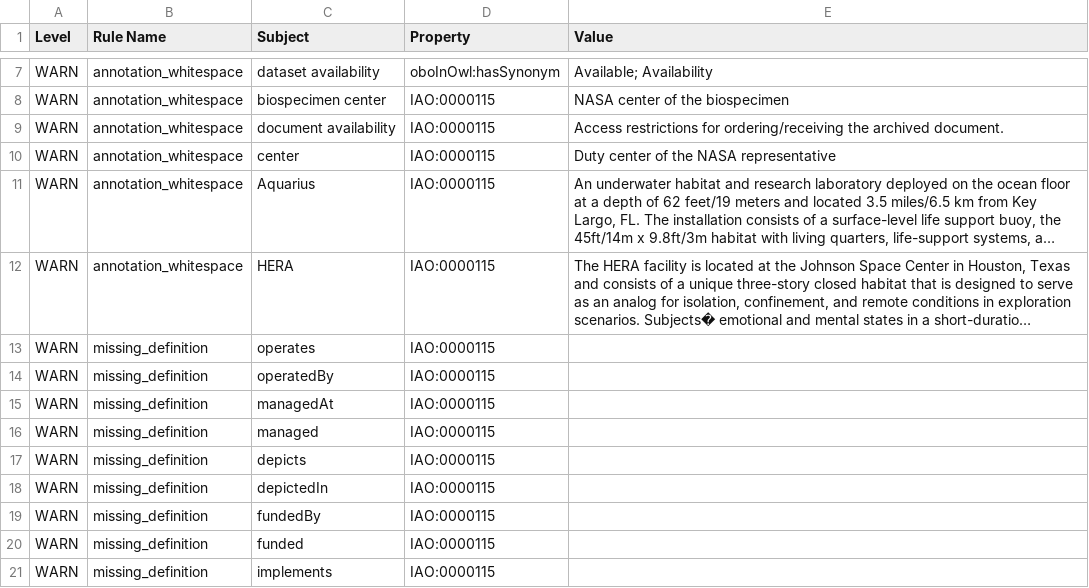
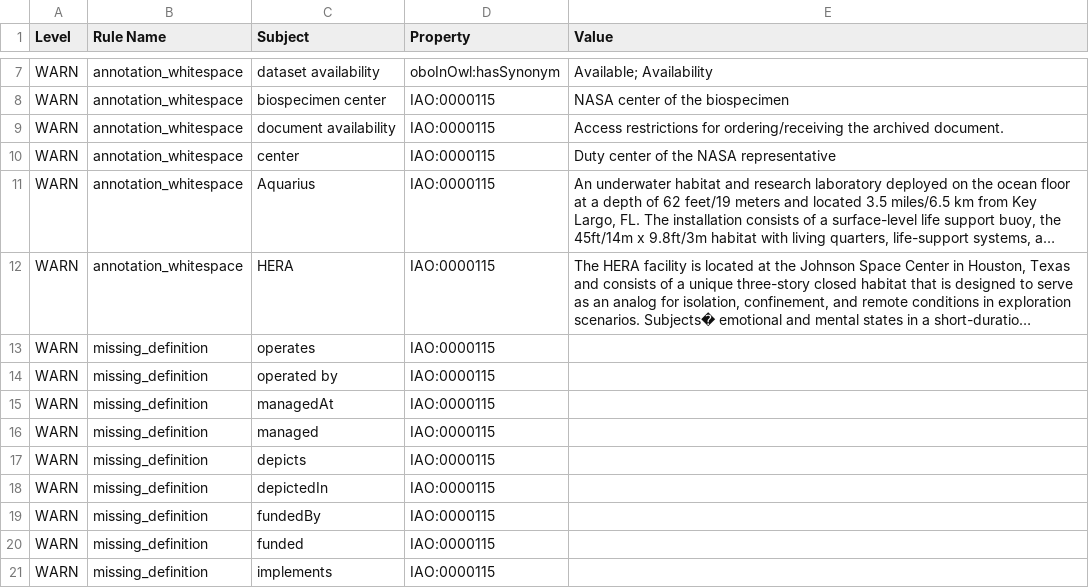
Before and after one commit to nasa/LSDAO, a TSV file: src/ontology/reports/slso-base.owl-obo-report.tsv, drawn as a sheet; only a part is shown, gaps mark what is left out; long unchanged cells end in …; the diff names each change by its address in the sheet, - before the commit and + after, or states it on an @@ line.

```diff
--- a/src/ontology/reports/slso-base.owl-obo-report.tsv
+++ b/src/ontology/reports/slso-base.owl-obo-report.tsv
-C14 (Subject): operatedBy
+C14 (Subject): operated by
```
Also changed, not shown: src/ontology/reports/class-count-by-prefix.tsv, src/ontology/reports/slso-edit.owl-obo-report.tsv, 35 other files.
